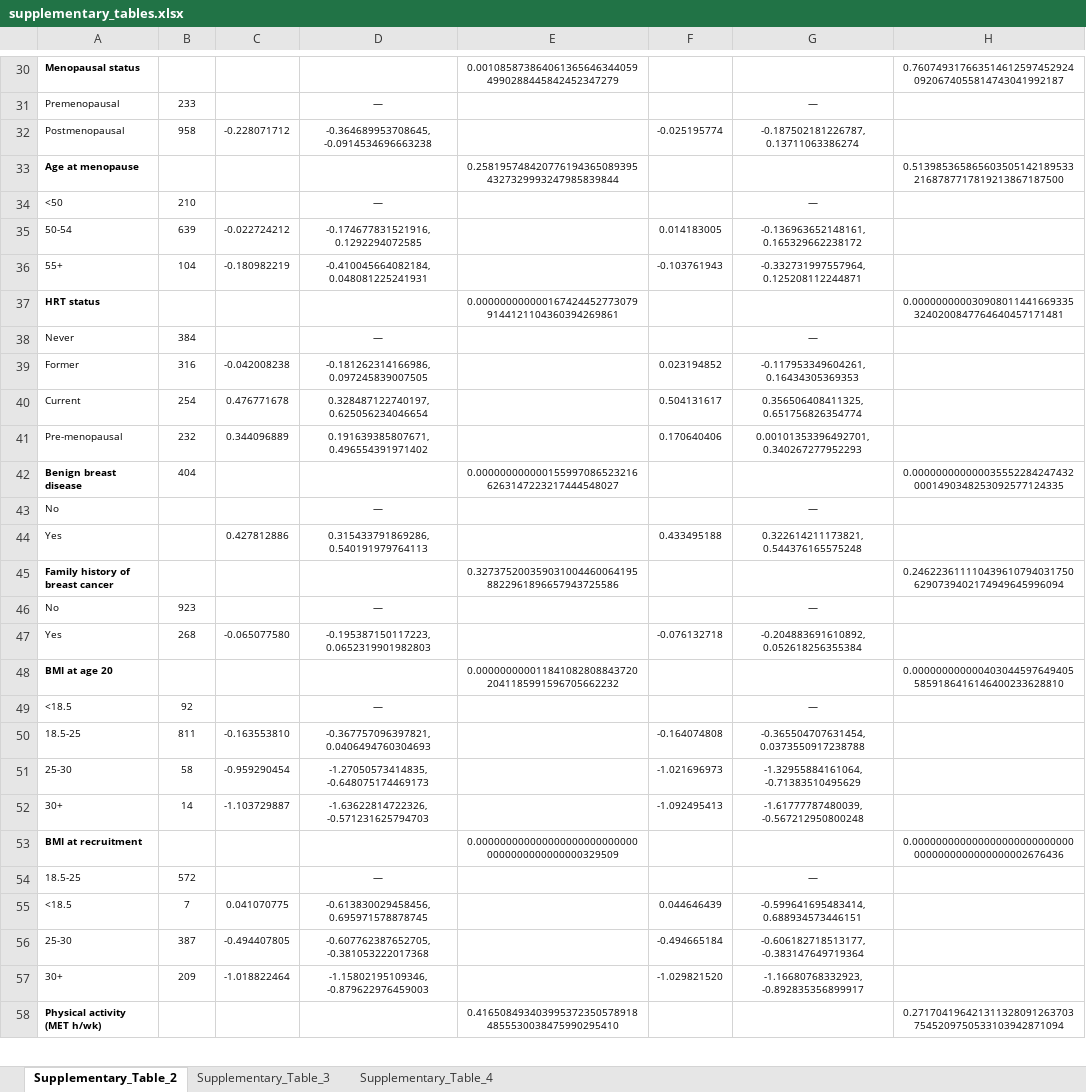
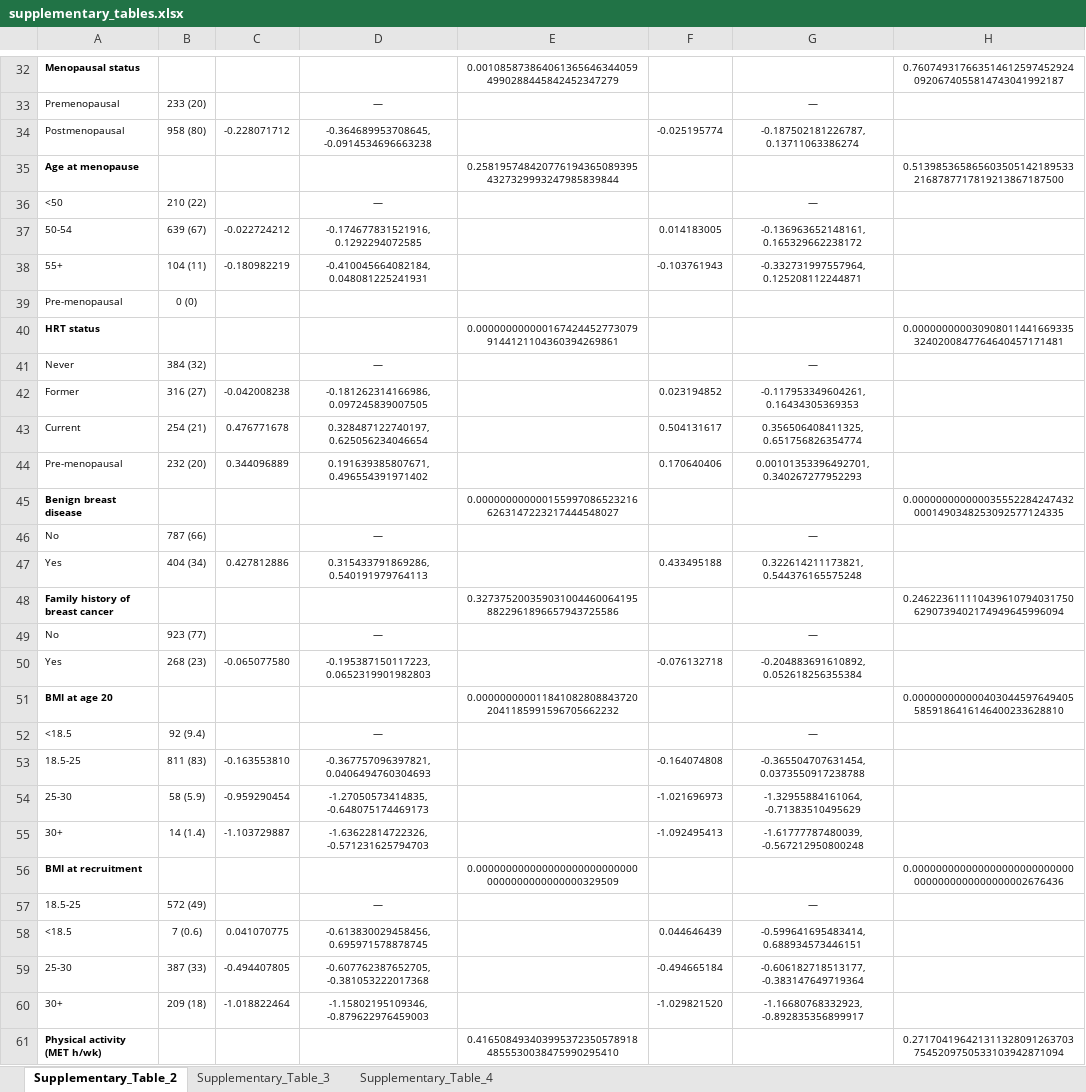
Before and after one commit to UK-Generations-Study/BC_detection_mode, an Excel workbook: detection_mode_project/outputs/figures/supplement/supplementary_tables.xlsx, sheet Supplementary_Table_2, drawn as a sheet; only a part is shown, gaps mark what is left out; values as stored, in another font and other column widths than the file's, no borders; addresses are those after the commit; the diff covers the shown part only; the diff names each change by its address in the sheet, - before the commit and + after, or states it on an @@ line.

```diff
--- a/detection_mode_project/outputs/figures/supplement/supplementary_tables.xlsx (sheet Supplementary_Table_2)
+++ b/detection_mode_project/outputs/figures/supplement/supplementary_tables.xlsx (sheet Supplementary_Table_2)
-B33: 233
+B33: 233 (20)
-B34: 958
+B34: 958 (80)
-B36: 210
+B36: 210 (22)
-B37: 639
+B37: 639 (67)
-B38: 104
+B38: 104 (11)
+row 39: Pre-menopausal | 0 (0)
-B41: 384
+B41: 384 (32)
-B42: 316
+B42: 316 (27)
-B43: 254
+B43: 254 (21)
-B44: 232
+B44: 232 (20)
-B45: 404
+B45: (empty)
-B46: (empty)
+B46: 787 (66)
-B47: (empty)
+B47: 404 (34)
-B49: 923
+B49: 923 (77)
-B50: 268
+B50: 268 (23)
-B52: 92
+B52: 92 (9.4)
-B53: 811
+B53: 811 (83)
-B54: 58
+B54: 58 (5.9)
-B55: 14
+B55: 14 (1.4)
-B57: 572
+B57: 572 (49)
-B58: 7
+B58: 7 (0.6)
-B59: 387
+B59: 387 (33)
-B60: 209
+B60: 209 (18)
```
Also changed, not shown: 2 added rows and 53 edited cells elsewhere in this sheet, sheet Supplementary_Table_3, detection_mode_project/outputs/results.xlsx, 4 other files.
